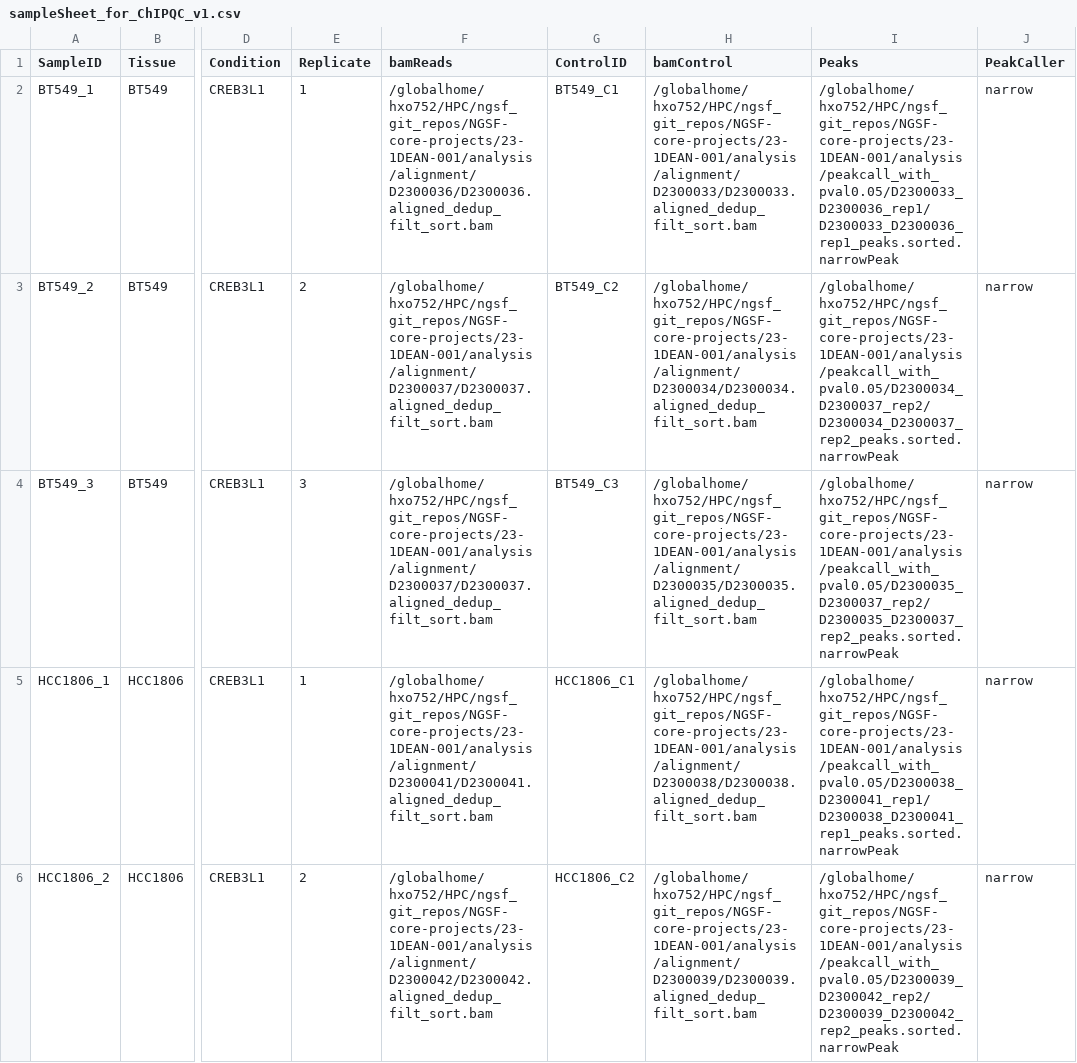
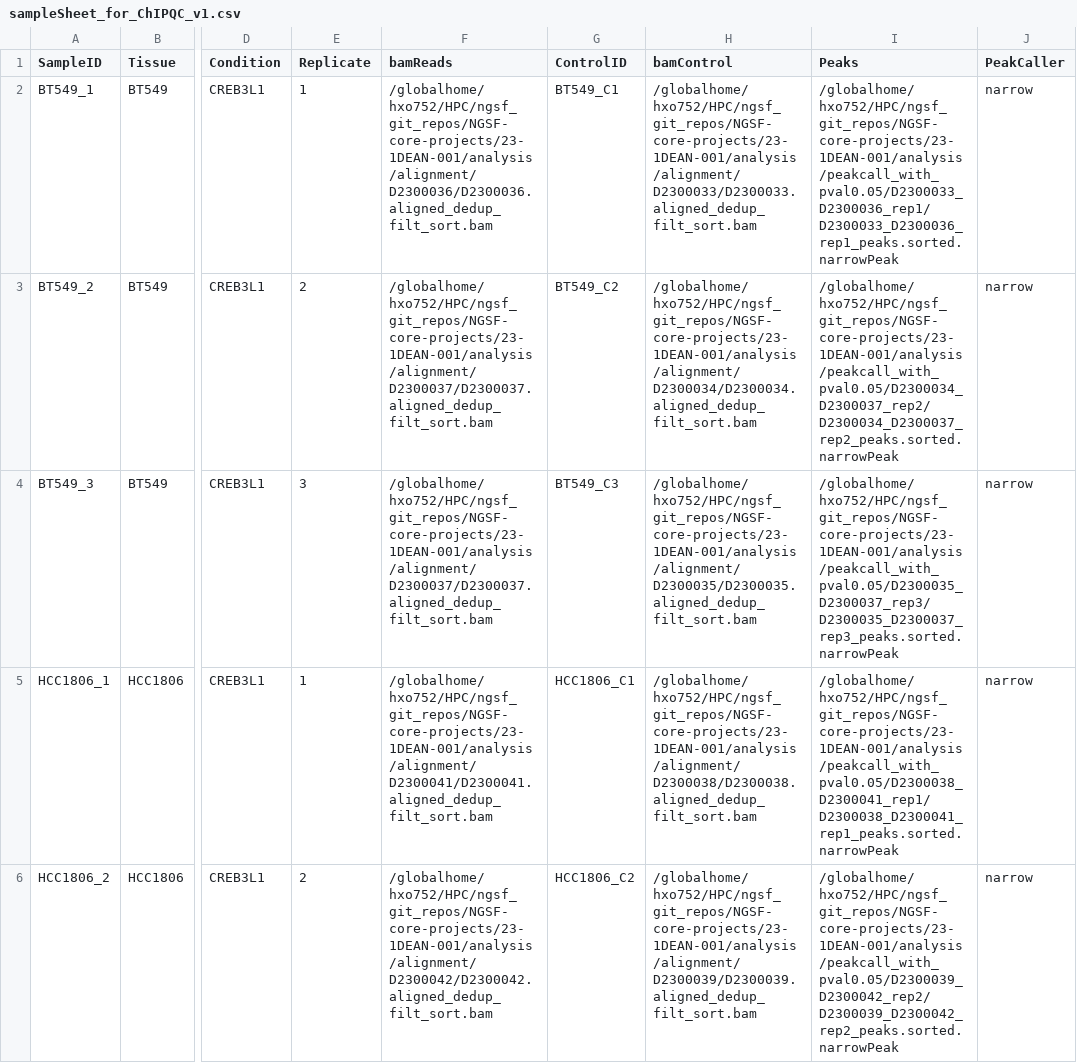
Before and after one commit to shhayat/NGSF-core-projects, a CSV file: 23-1DEAN-001/sampleSheet_for_ChIPQC_v1.csv, drawn as a sheet; only a part is shown, gaps mark what is left out; the diff names each change by its address in the sheet, - before the commit and + after, or states it on an @@ line.

Commit message:
Update sampleSheet_for_ChIPQC_v1.csv

```diff
--- a/23-1DEAN-001/sampleSheet_for_ChIPQC_v1.csv
+++ b/23-1DEAN-001/sampleSheet_for_ChIPQC_v1.csv
-I4 (Peaks): /globalhome/hxo752/HPC/ngsf_git_repos/NGSF-core-projects/23-1DEAN-001/analysis/peakcall_with_pval0.05/D2300035_D2300037_rep2/D2300035_D2300037_rep2_peaks.sorted.narrowPeak
+I4 (Peaks): /globalhome/hxo752/HPC/ngsf_git_repos/NGSF-core-projects/23-1DEAN-001/analysis/peakcall_with_pval0.05/D2300035_D2300037_rep3/D2300035_D2300037_rep3_peaks.sorted.narrowPeak
```
